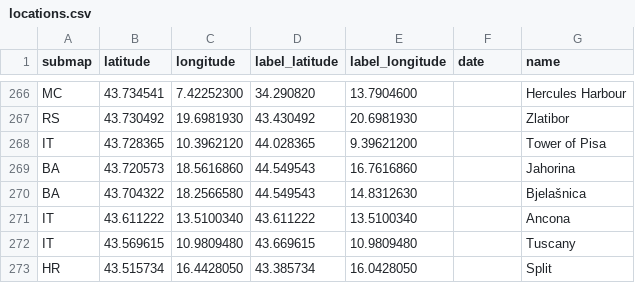
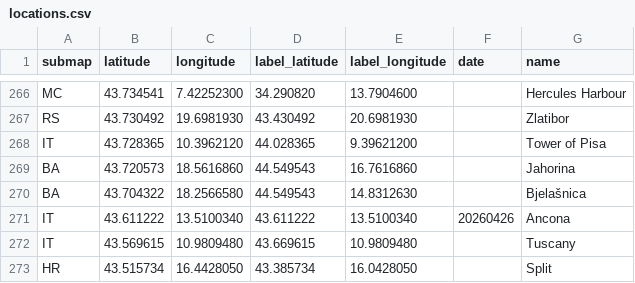
Before and after one commit to cgrundman/travel-map-visualization, a CSV file: eu/locations.csv, drawn as a sheet; only a part is shown, gaps mark what is left out.

Commit message:
add location

```diff
--- a/eu/locations.csv
+++ b/eu/locations.csv
@@ -270,3 +270,3 @@ BA,43.720573,18.5616860,44.549543,16.7616860,,Jahorina
 BA,43.704322,18.2566580,44.549543,14.8312630,,Bjelašnica
-IT,43.611222,13.5100340,43.611222,13.5100340,,Ancona
+IT,43.611222,13.5100340,43.611222,13.5100340,20260426,Ancona
 IT,43.569615,10.9809480,43.669615,10.9809480,,Tuscany
```
Also changed, not shown: 1 other file.
